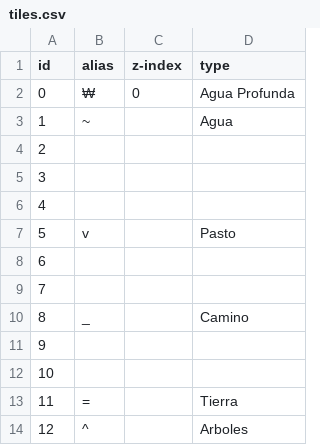
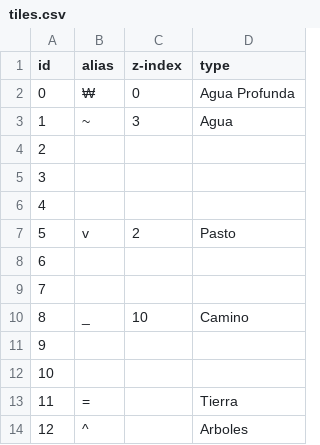
Before and after one commit to erumabo/cybergame, a CSV file: game/public/assets/mapas/Tilesets/Tileset/tiles.csv, drawn as a sheet; only a part is shown.

```diff
--- a/game/public/assets/mapas/Tilesets/Tileset/tiles.csv
+++ b/game/public/assets/mapas/Tilesets/Tileset/tiles.csv
@@ -2,3 +2,3 @@ id,alias,z-index,type
 0,₩,0,Agua Profunda
-1,~,,Agua
+1,~,3,Agua
 2,,,
@@ -6,6 +6,6 @@ id,alias,z-index,type
 4,,,
-5,v,,Pasto
+5,v,2,Pasto
 6,,,
 7,,,
-8,_,,Camino
+8,_,10,Camino
 9,,,
```
Also changed, not shown: 15 other files.
